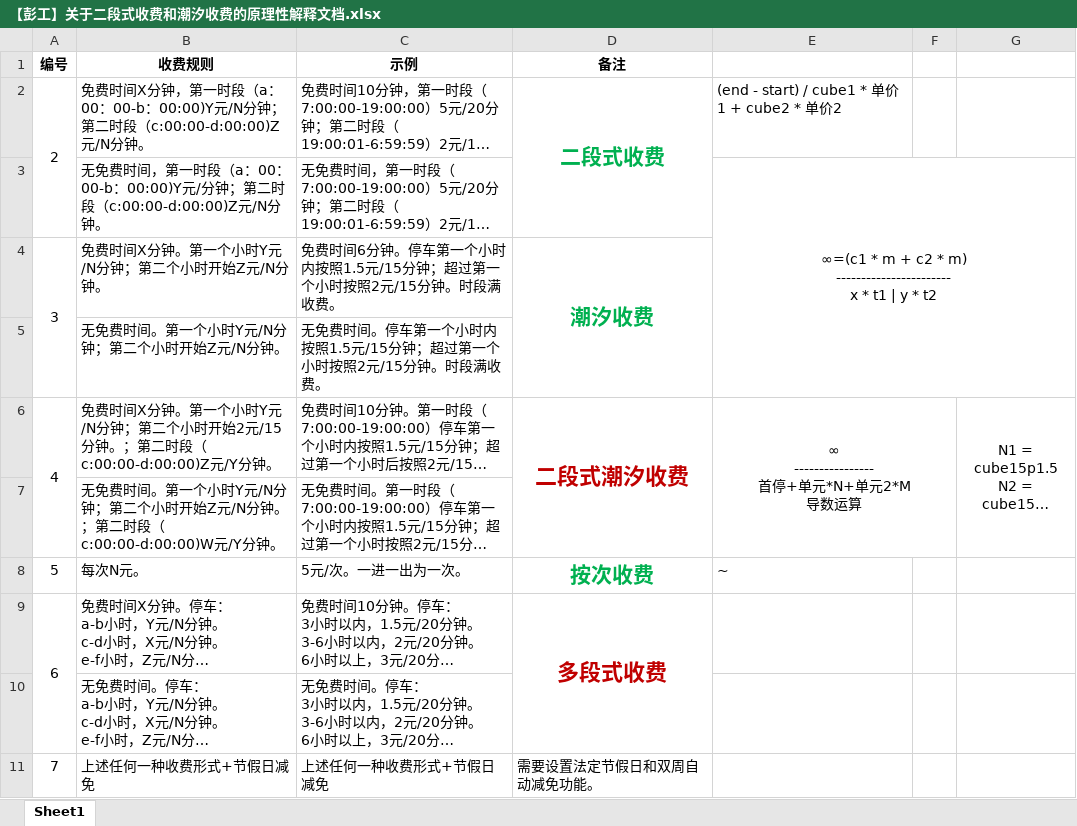
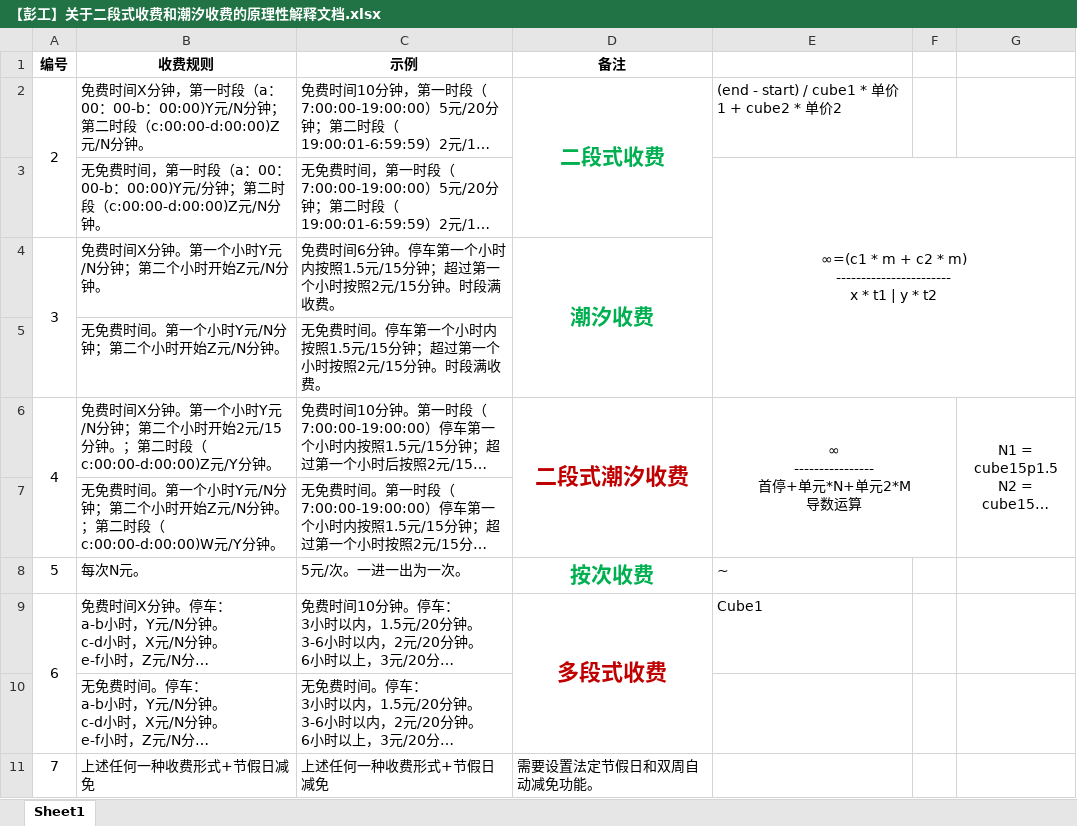
Before and after one commit to DimChumHaul/TingRUI.PCV3, an Excel workbook: Docs/【彭工】关于二段式收费和潮汐收费的原理性解释文档.xlsx, sheet Sheet1, drawn as a sheet; long unchanged cells end in …; values as stored, in another font and other column widths than the file's, no borders; the diff names each change by its address in the sheet, - before the commit and + after, or states it on an @@ line.

```diff
--- a/Docs/【彭工】关于二段式收费和潮汐收费的原理性解释文档.xlsx (sheet Sheet1)
+++ b/Docs/【彭工】关于二段式收费和潮汐收费的原理性解释文档.xlsx (sheet Sheet1)
-E9: (empty)
+E9: Cube1
```
Also changed, not shown: 2 other files.
